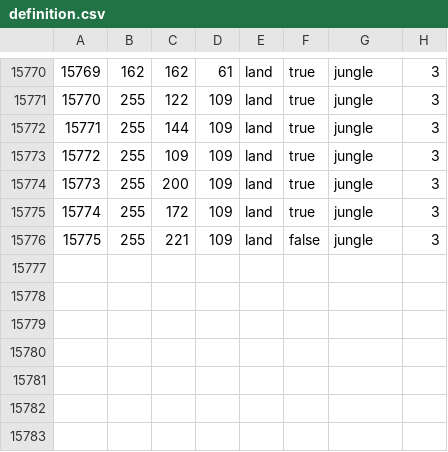
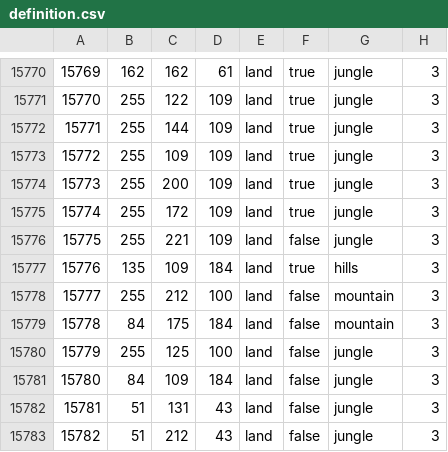
Before and after one commit to Cold-War-Iron-Curtain-Dev-Team/ColdWarIronCurtain, a CSV file: Cold War Iron Curtain/map/definition.csv, drawn as a sheet; only a part is shown, gaps mark what is left out.

```diff
--- a/Cold War Iron Curtain/map/definition.csv
+++ b/Cold War Iron Curtain/map/definition.csv
@@ -15776 +15776,8 @@
 15775;255;221;109;land;false;jungle;3
+15776;135;109;184;land;true;hills;3
+15777;255;212;100;land;false;mountain;3
+15778;84;175;184;land;false;mountain;3
+15779;255;125;100;land;false;jungle;3
+15780;84;109;184;land;false;jungle;3
+15781;51;131;43;land;false;jungle;3
+15782;51;212;43;land;false;jungle;3
```
Also changed, not shown: 7 other files.
